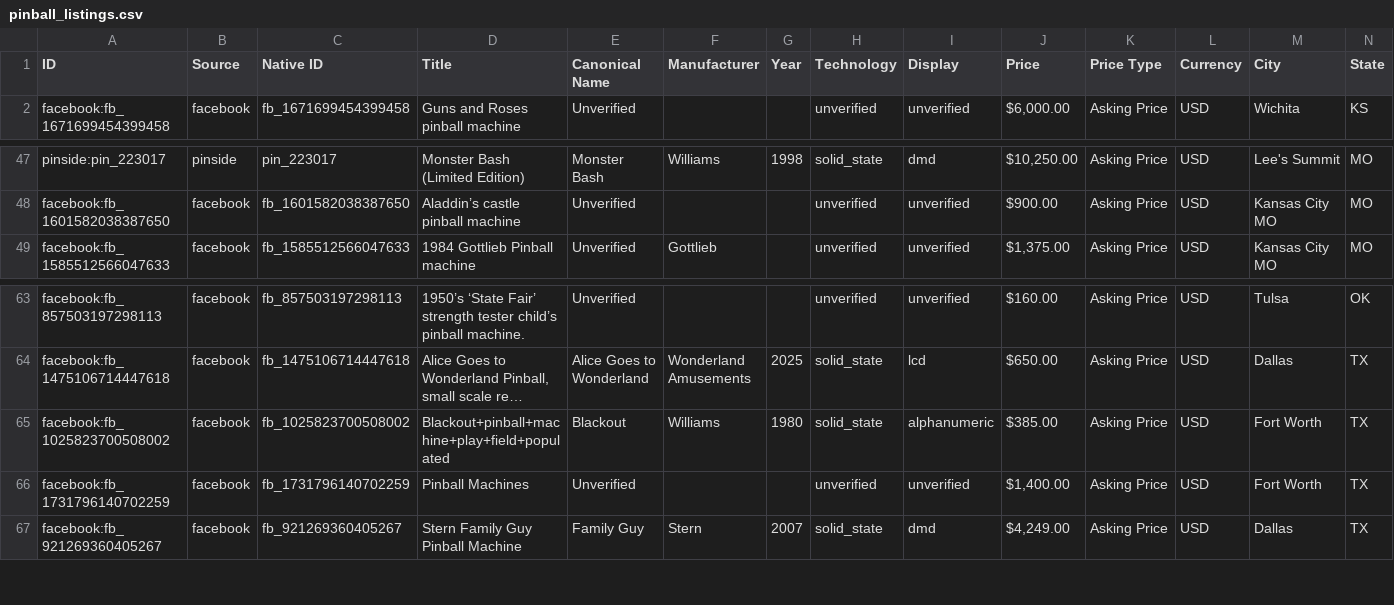
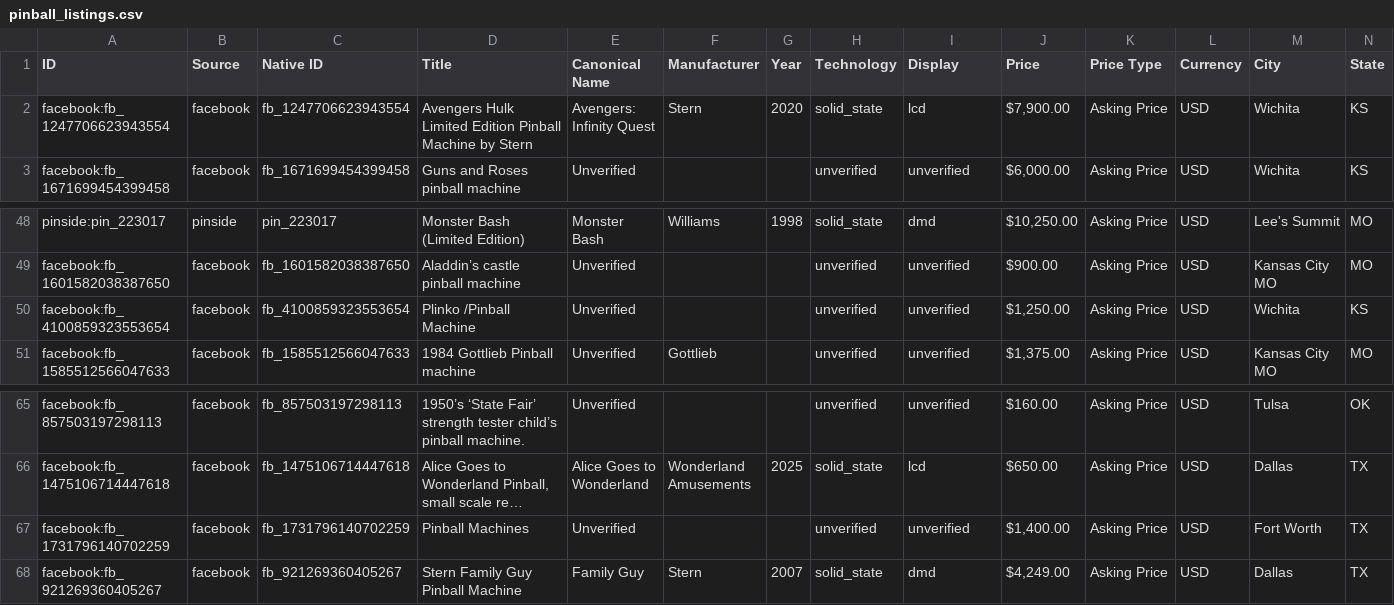
Before and after one commit to farmerboy772/farmerboy772.github.io, a CSV file: pinball_listings.csv, drawn as a sheet; only a part is shown, gaps mark what is left out; long unchanged cells end in …; removed rows and columns are numbered as before the commit, all else as after; rows hold the shown columns only; the diff names each change by its address in the sheet, - before the commit and + after, or states it on an @@ line.

Commit message:
Update pinball listings: 2026-11-07 06:52 CDT

```diff
--- a/pinball_listings.csv
+++ b/pinball_listings.csv
+row 2: facebook:fb_1247706623943554 | facebook | fb_1247706623943554 | Avengers Hulk Limited Edition Pinball Machine by Stern | Avengers: Infinity Quest | Stern | 2020 | solid_state | lcd | $7,900.00 | Asking Price | USD | Wichita | KS
+row 50: facebook:fb_4100859323553654 | facebook | fb_4100859323553654 | Plinko /Pinball Machine | Unverified |  |  | unverified | unverified | $1,250.00 | Asking Price | USD | Wichita | KS
-row 65: facebook:fb_1025823700508002 | facebook | fb_1025823700508002 | Blackout+pinball+machine+play+field+populated | Blackout | Williams | 1980 | solid_state | alphanumeric | $385.00 | Asking Price | USD | Fort Worth | TX
```
Also changed, not shown: 6 other files.
